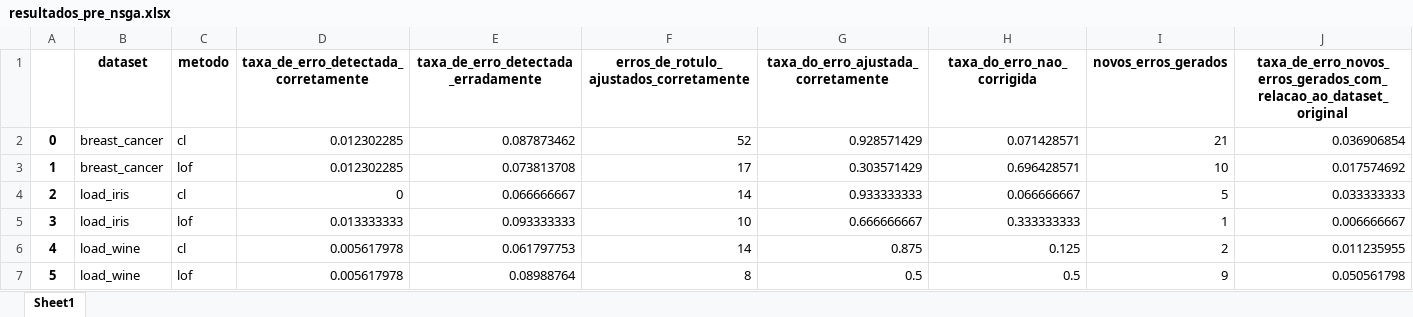
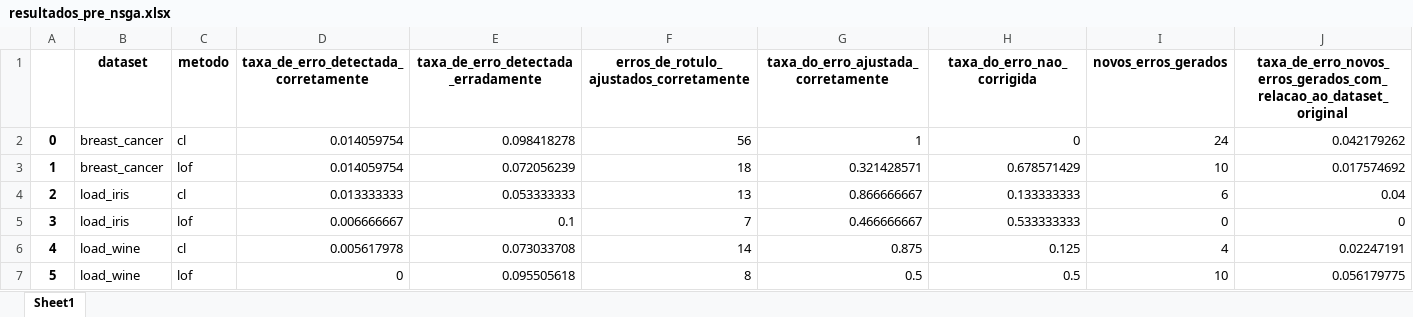
Before and after one commit to Maxnasc/Errors_in_labels_with_PC, an Excel workbook: resultados_pre_nsga.xlsx, sheet Sheet1, drawn as a sheet; only a part is shown; values as stored, in another font and other column widths than the file's, no borders; the diff covers the shown part only; the diff names each change by its address in the sheet, - before the commit and + after, or states it on an @@ line.

```diff
--- a/resultados_pre_nsga.xlsx (sheet Sheet1)
+++ b/resultados_pre_nsga.xlsx (sheet Sheet1)
-D2:D3: 0.012302285
+D2:D3: 0.014059754
-E2: 0.087873462
+E2: 0.098418278
-F2: 52
+F2: 56
-G2: 0.928571429
+G2: 1
-H2 (taxa_do_erro_nao_corrigida): 0.071428571
+H2 (taxa_do_erro_nao_corrigida): 0
-I2 (novos_erros_gerados): 21
+I2 (novos_erros_gerados): 24
-J2: 0.036906854
+J2: 0.042179262
-E3: 0.073813708
+E3: 0.072056239
-F3: 17
+F3: 18
-G3: 0.303571429
+G3: 0.321428571
-H3 (taxa_do_erro_nao_corrigida): 0.696428571
+H3 (taxa_do_erro_nao_corrigida): 0.678571429
-D4: 0
+D4: 0.013333333
-E4: 0.066666667
+E4: 0.053333333
-F4: 14
+F4: 13
-G4: 0.933333333
+G4: 0.866666667
-H4 (taxa_do_erro_nao_corrigida): 0.066666667
+H4 (taxa_do_erro_nao_corrigida): 0.133333333
-I4 (novos_erros_gerados): 5
+I4 (novos_erros_gerados): 6
-J4: 0.033333333
+J4: 0.04
-D5: 0.013333333
+D5: 0.006666667
-E5: 0.093333333
+E5: 0.1
-F5: 10
+F5: 7
-G5: 0.666666667
+G5: 0.466666667
-H5 (taxa_do_erro_nao_corrigida): 0.333333333
+H5 (taxa_do_erro_nao_corrigida): 0.533333333
-I5 (novos_erros_gerados): 1
+I5 (novos_erros_gerados): 0
-J5: 0.006666667
+J5: 0
-E6: 0.061797753
+E6: 0.073033708
-I6 (novos_erros_gerados): 2
+I6 (novos_erros_gerados): 4
-J6: 0.011235955
+J6: 0.02247191
-D7: 0.005617978
+D7: 0
-E7: 0.08988764
+E7: 0.095505618
-I7 (novos_erros_gerados): 9
+I7 (novos_erros_gerados): 10
-J7: 0.050561798
+J7: 0.056179775
```
Also changed, not shown: 1 added row, 1 removed row and 12 edited cells elsewhere in this sheet, 33 other files.
